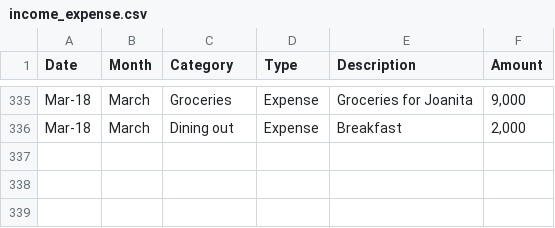
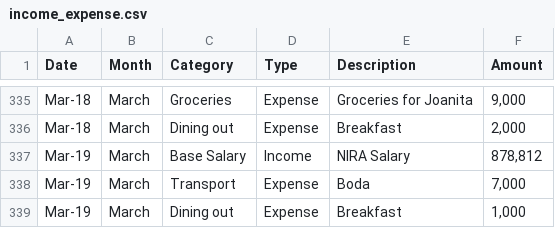
Before and after one commit to anormanangel/personal-finance-dashboard, a CSV file: income_expense.csv, drawn as a sheet; only a part is shown, gaps mark what is left out; the diff names each change by its address in the sheet, - before the commit and + after, or states it on an @@ line.

Commit message:
data: added data

```diff
--- a/income_expense.csv
+++ b/income_expense.csv
+row 337: Mar-19 | March | Base Salary | Income | NIRA Salary | 878,812
+row 338: Mar-19 | March | Transport | Expense | Boda | 7,000
+row 339: Mar-19 | March | Dining out | Expense | Breakfast | 1,000
```
Also changed, not shown: 2 other files.
